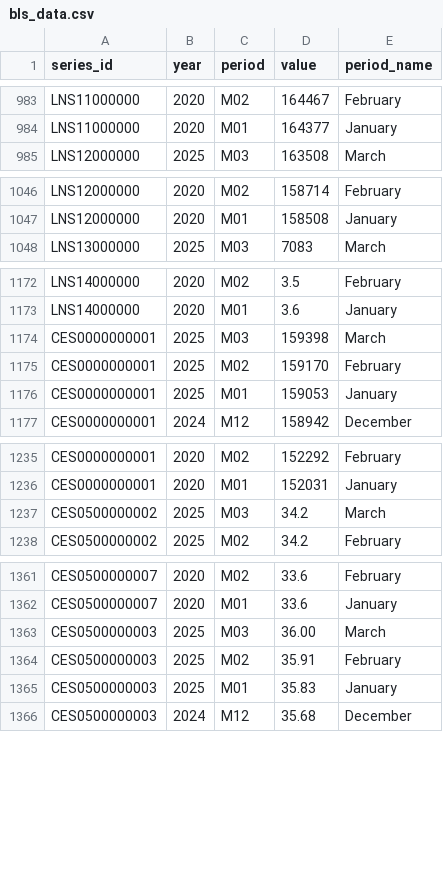
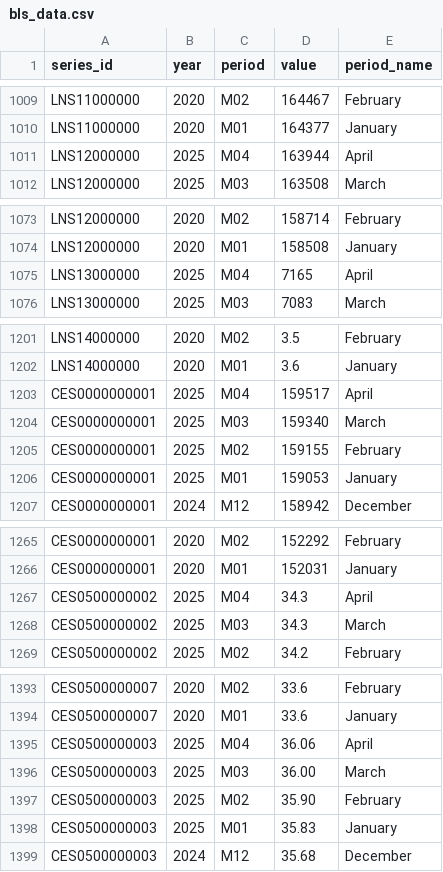
Before and after one commit to msroudsari/BLS-dashboard, a CSV file: bls_data.csv, drawn as a sheet; only a part is shown, gaps mark what is left out; the diff covers the shown part only.

```diff
--- a/bls_data.csv
+++ b/bls_data.csv
@@ -984,2 +1010,3 @@ LNS11000000,2020,M02,164467,February
 LNS11000000,2020,M01,164377,January
+LNS12000000,2025,M04,163944,April
 LNS12000000,2025,M03,163508,March
@@ -1047,2 +1074,3 @@ LNS12000000,2020,M02,158714,February
 LNS12000000,2020,M01,158508,January
+LNS13000000,2025,M04,7165,April
 LNS13000000,2025,M03,7083,March
@@ -1173,4 +1202,5 @@ LNS14000000,2020,M02,3.5,February
 LNS14000000,2020,M01,3.6,January
-CES0000000001,2025,M03,159398,March
-CES0000000001,2025,M02,159170,February
+CES0000000001,2025,M04,159517,April
+CES0000000001,2025,M03,159340,March
+CES0000000001,2025,M02,159155,February
 CES0000000001,2025,M01,159053,January
@@ -1236,3 +1266,4 @@ CES0000000001,2020,M02,152292,February
 CES0000000001,2020,M01,152031,January
-CES0500000002,2025,M03,34.2,March
+CES0500000002,2025,M04,34.3,April
+CES0500000002,2025,M03,34.3,March
 CES0500000002,2025,M02,34.2,February
@@ -1362,4 +1394,5 @@ CES0500000007,2020,M02,33.6,February
 CES0500000007,2020,M01,33.6,January
+CES0500000003,2025,M04,36.06,April
 CES0500000003,2025,M03,36.00,March
-CES0500000003,2025,M02,35.91,February
+CES0500000003,2025,M02,35.90,February
 CES0500000003,2025,M01,35.83,January
```
Also changed, not shown: 29 added rows elsewhere in this file.
